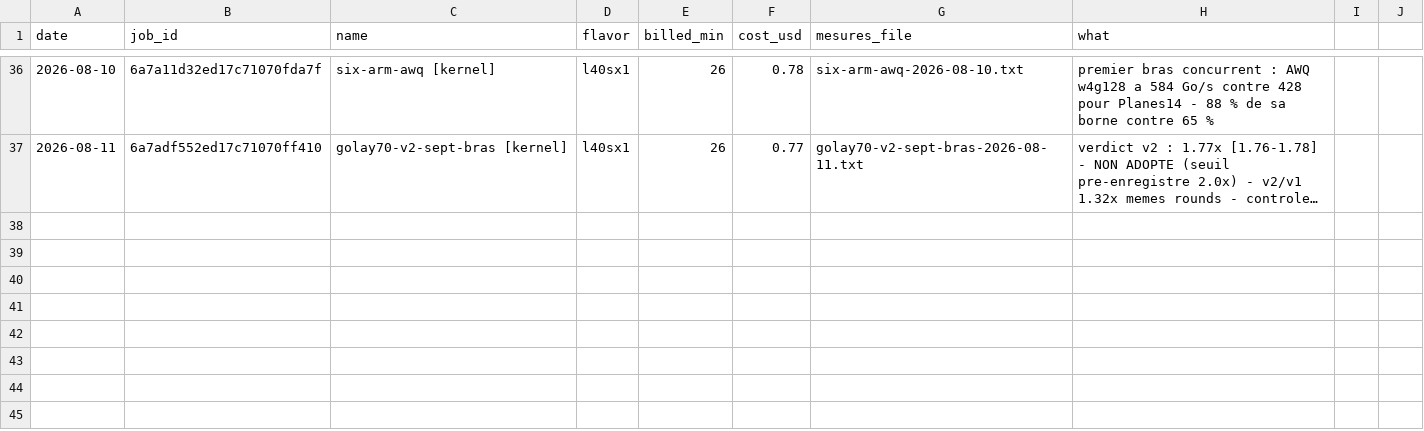
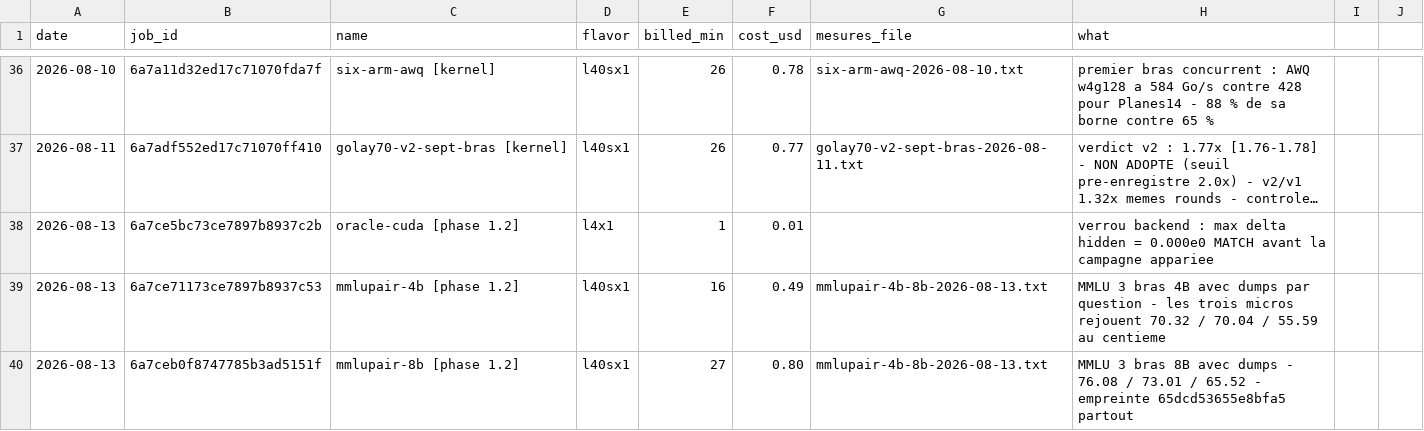
Before and after one commit to pjmalandrino/llvq, a CSV file: docs/data/jobs.csv, drawn as a sheet; only a part is shown, gaps mark what is left out; long unchanged cells end in …; the diff names each change by its address in the sheet, - before the commit and + after, or states it on an @@ line.

```diff
--- a/docs/data/jobs.csv
+++ b/docs/data/jobs.csv
+row 38: 2026-08-13 | 6a7ce5bc73ce7897b8937c2b | oracle-cuda [phase 1.2] | l4x1 | 1 | 0.01 |  | verrou backend : max delta hidden = 0.000e0 MATCH avant la campagne appariee
+row 39: 2026-08-13 | 6a7ce71173ce7897b8937c53 | mmlupair-4b [phase 1.2] | l40sx1 | 16 | 0.49 | mmlupair-4b-8b-2026-08-13.txt | MMLU 3 bras 4B avec dumps par question - les trois micros rejouent 70.32 / 70.04 / 55.59 au centieme
+row 40: 2026-08-13 | 6a7ceb0f8747785b3ad5151f | mmlupair-8b [phase 1.2] | l40sx1 | 27 | 0.80 | mmlupair-4b-8b-2026-08-13.txt | MMLU 3 bras 8B avec dumps - 76.08 / 73.01 / 65.52 - empreinte 65dcd53655e8bfa5 partout
```
Also changed, not shown: 9 other files.
